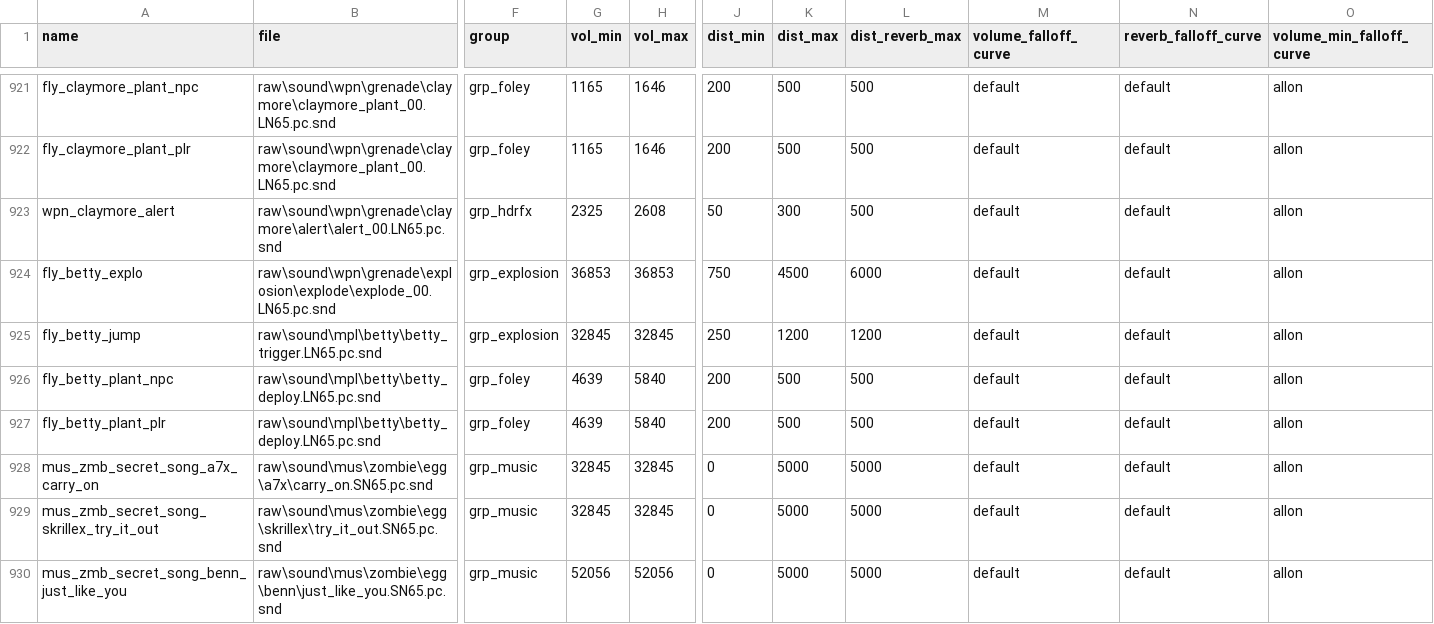
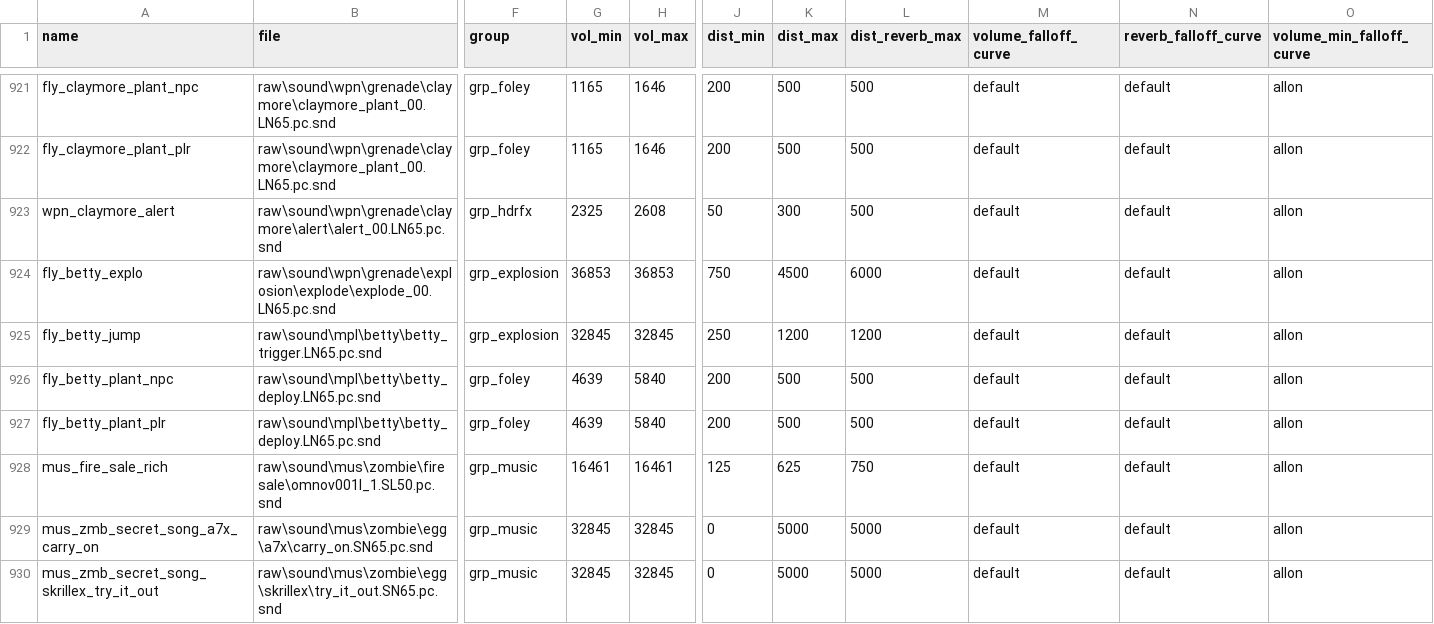
Before and after one commit to Jbleezy/BO2-Reimagined, a CSV file: soundbank/mod.all.aliases.csv, drawn as a sheet; only a part is shown, gaps mark what is left out; the shorter side is filled out with more unchanged rows; rows hold the shown columns only; the diff names each change by its address in the sheet, - before the commit and + after, or states it on an @@ line.

Commit message:
Tranzit and Die Rise: add Fire Sale

```diff
--- a/soundbank/mod.all.aliases.csv
+++ b/soundbank/mod.all.aliases.csv
+row 928: mus_fire_sale_rich | raw\sound\mus\zombie\firesale\omnov001l_1.SL50.pc.snd | grp_music | 16461 | 16461 | 125 | 625 | 750 | default | default | allon
```
Also changed, not shown: 21 other files.
